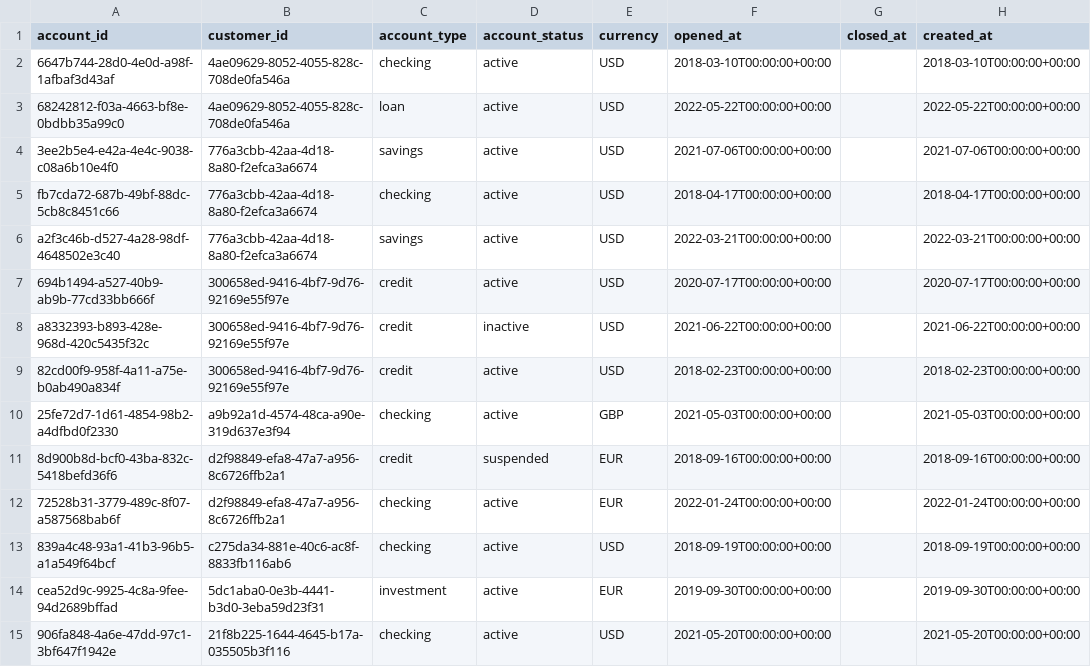
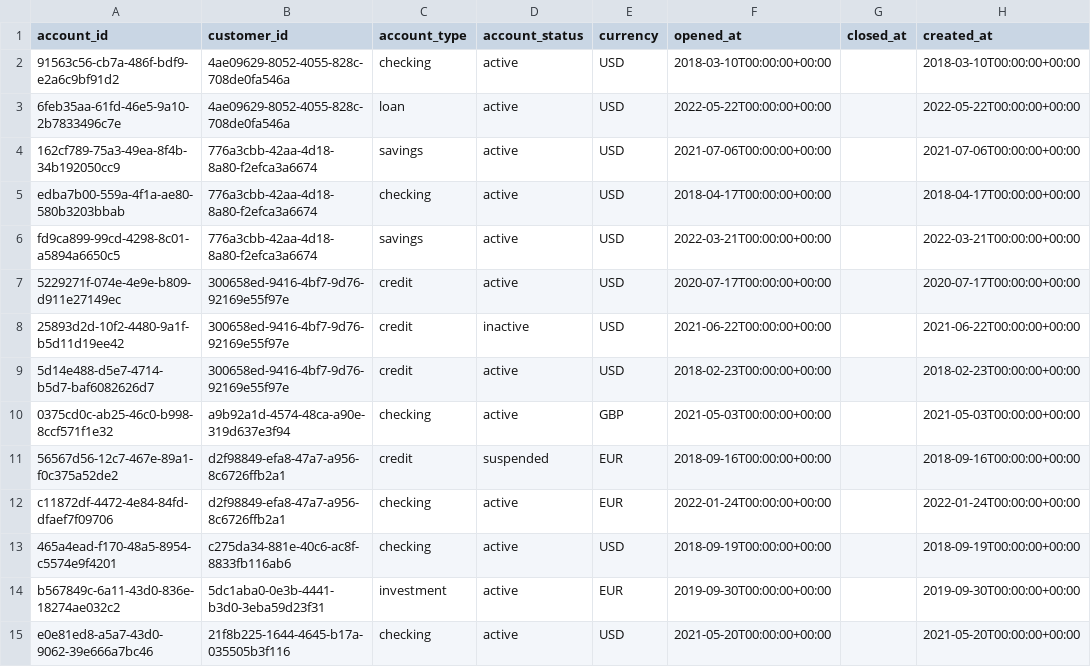
Before and after one commit to iamdpsingh/Project-4-Financial-Risk-Fraud-Detection-Data-Platform, a CSV file: data/sample/accounts_sample.csv, drawn as a sheet; only a part is shown; the diff covers the shown part only; the diff names each change by its address in the sheet, - before the commit and + after, or states it on an @@ line.

```diff
--- a/data/sample/accounts_sample.csv
+++ b/data/sample/accounts_sample.csv
-A2 (account_id): 6647b744-28d0-4e0d-a98f-1afbaf3d43af
+A2 (account_id): 91563c56-cb7a-486f-bdf9-e2a6c9bf91d2
-A3 (account_id): 68242812-f03a-4663-bf8e-0bdbb35a99c0
+A3 (account_id): 6feb35aa-61fd-46e5-9a10-2b7833496c7e
-A4 (account_id): 3ee2b5e4-e42a-4e4c-9038-c08a6b10e4f0
+A4 (account_id): 162cf789-75a3-49ea-8f4b-34b192050cc9
-A5 (account_id): fb7cda72-687b-49bf-88dc-5cb8c8451c66
+A5 (account_id): edba7b00-559a-4f1a-ae80-580b3203bbab
-A6 (account_id): a2f3c46b-d527-4a28-98df-4648502e3c40
+A6 (account_id): fd9ca899-99cd-4298-8c01-a5894a6650c5
-A7 (account_id): 694b1494-a527-40b9-ab9b-77cd33bb666f
+A7 (account_id): 5229271f-074e-4e9e-b809-d911e27149ec
-A8 (account_id): a8332393-b893-428e-968d-420c5435f32c
+A8 (account_id): 25893d2d-10f2-4480-9a1f-b5d11d19ee42
-A9 (account_id): 82cd00f9-958f-4a11-a75e-b0ab490a834f
+A9 (account_id): 5d14e488-d5e7-4714-b5d7-baf6082626d7
-A10 (account_id): 25fe72d7-1d61-4854-98b2-a4dfbd0f2330
+A10 (account_id): 0375cd0c-ab25-46c0-b998-8ccf571f1e32
-A11 (account_id): 8d900b8d-bcf0-43ba-832c-5418befd36f6
+A11 (account_id): 56567d56-12c7-467e-89a1-f0c375a52de2
-A12 (account_id): 72528b31-3779-489c-8f07-a587568bab6f
+A12 (account_id): c11872df-4472-4e84-84fd-dfaef7f09706
-A13 (account_id): 839a4c48-93a1-41b3-96b5-a1a549f64bcf
+A13 (account_id): 465a4ead-f170-48a5-8954-c5574e9f4201
-A14 (account_id): cea52d9c-9925-4c8a-9fee-94d2689bffad
+A14 (account_id): b567849c-6a11-43d0-836e-18274ae032c2
-A15 (account_id): 906fa848-4a6e-47dd-97c1-3bf647f1942e
+A15 (account_id): e0e81ed8-a5a7-43d0-9062-39e666a7bc46
```
Also changed, not shown: 86 edited cells elsewhere in this file, data/sample/devices_sample.csv, data/sample/events_sample.csv, 40 other files.
